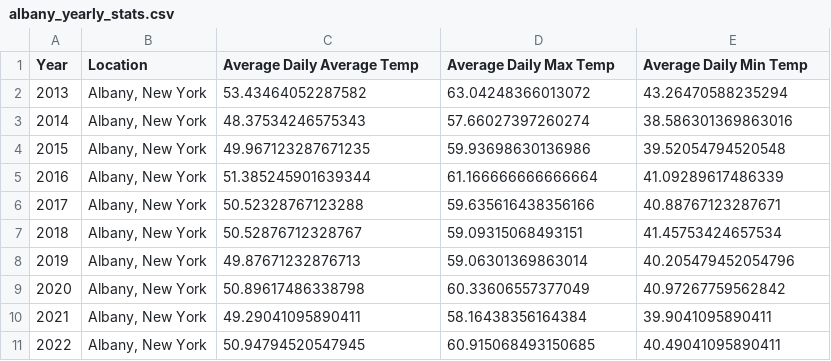
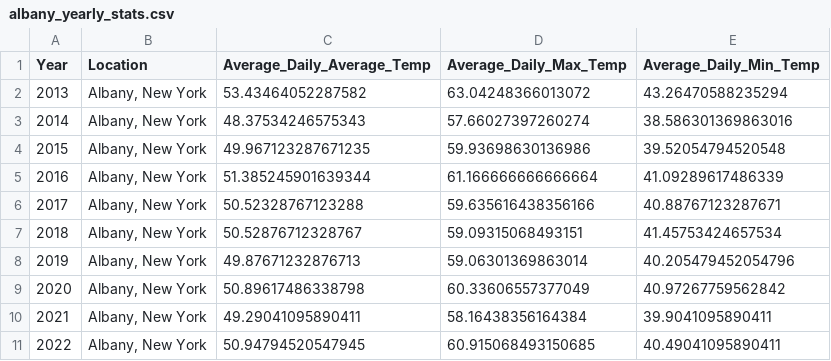
Before and after one commit to StevenTHG/Beverages-Project-3, a CSV file: Data/albany_yearly_stats.csv, drawn as a sheet.

```diff
--- a/Data/albany_yearly_stats.csv
+++ b/Data/albany_yearly_stats.csv
@@ -1,2 +1,2 @@
-Year,Location,Average Daily Average Temp,Average Daily Max Temp,Average Daily Min Temp
+Year,Location,Average_Daily_Average_Temp,Average_Daily_Max_Temp,Average_Daily_Min_Temp
 2013,"Albany, New York",53.43464052287582,63.04248366013072,43.26470588235294
```
Also changed, not shown: Data/honolulu_yearly_stats.csv, Data/juneau_yearly_stats.csv, 11 other files.
